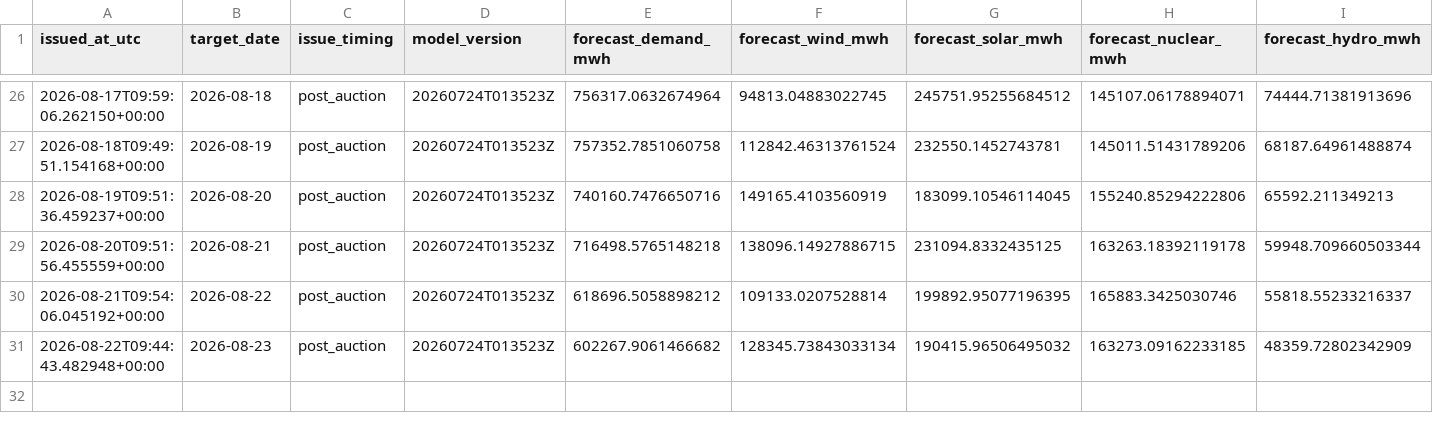
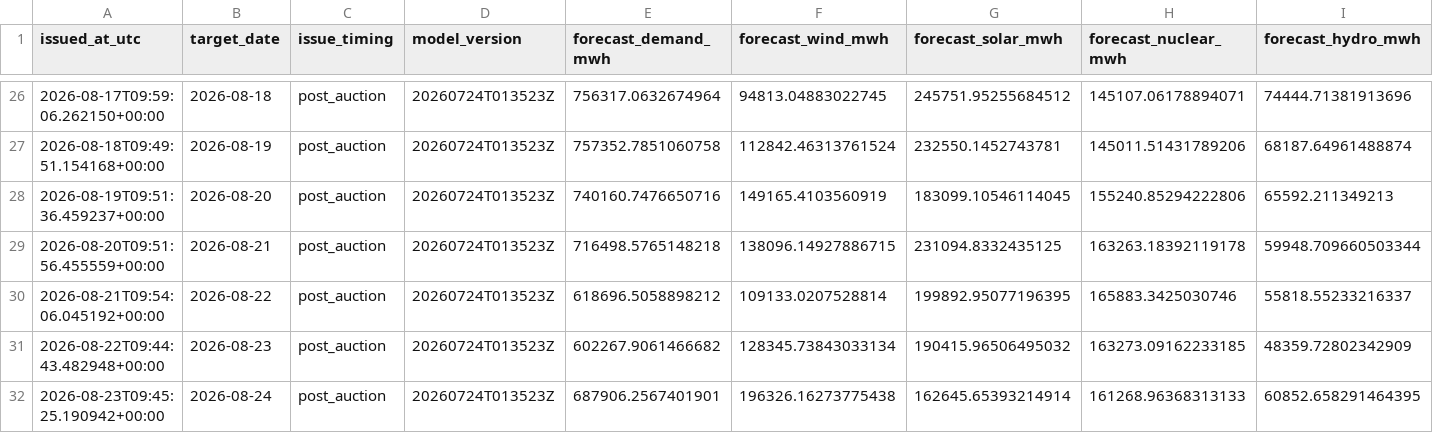
Before and after one commit to Evanssdas/Spain-Market-Platform, a CSV file: logs/forecast_log.csv, drawn as a sheet; only a part is shown, gaps mark what is left out; rows hold the shown columns only; the diff names each change by its address in the sheet, - before the commit and + after, or states it on an @@ line.

```diff
--- a/logs/forecast_log.csv
+++ b/logs/forecast_log.csv
+row 32: 2026-08-23T09:45:25.190942+00:00 | 2026-08-24 | post_auction | 20260724T013523Z | 687906.2567401901 | 196326.16273775438 | 162645.65393214914 | 161268.96368313133 | 60852.658291464395
```
Also changed, not shown: data/processed/prices_daily.csv, data/processed/weather_daily.csv, 5 other files.
